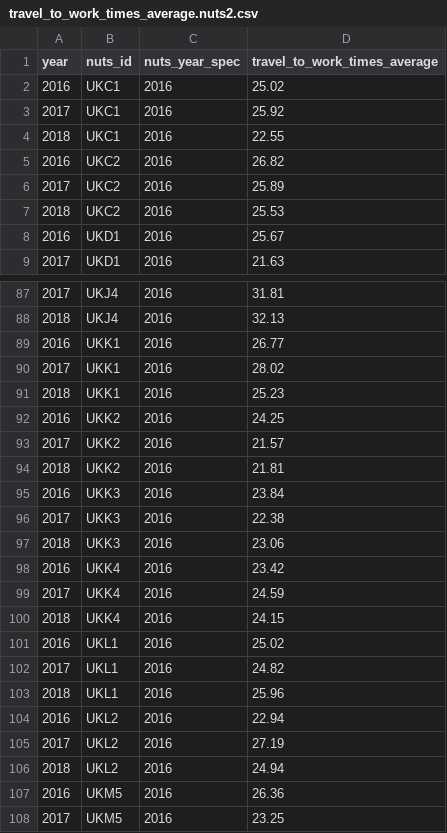
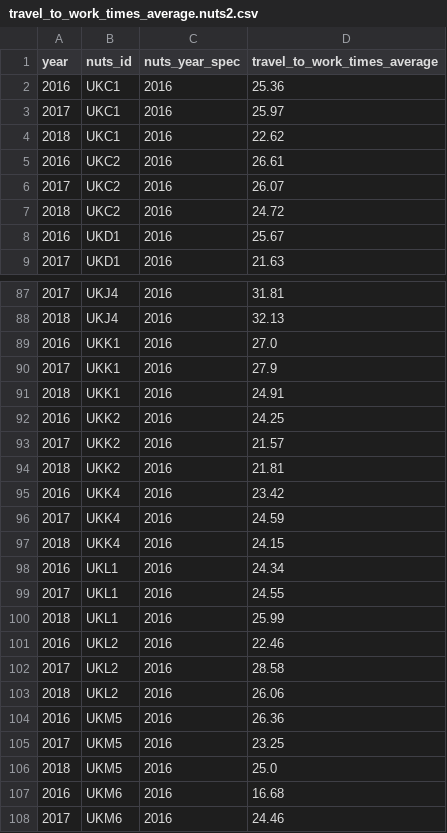
Before and after one commit to nestauk/beis-indicators, a CSV file: ds/data/processed/travel/travel_to_work_times_average.nuts2.csv, drawn as a sheet; only a part is shown, gaps mark what is left out; the shorter side is filled out with more unchanged rows; the diff covers the shown part only.

```diff
--- a/ds/data/processed/travel/travel_to_work_times_average.nuts2.csv
+++ b/ds/data/processed/travel/travel_to_work_times_average.nuts2.csv
@@ -1,8 +1,8 @@
 year,nuts_id,nuts_year_spec,travel_to_work_times_average
-2016,UKC1,2016,25.02
-2017,UKC1,2016,25.92
-2018,UKC1,2016,22.55
-2016,UKC2,2016,26.82
-2017,UKC2,2016,25.89
-2018,UKC2,2016,25.53
+2016,UKC1,2016,25.36
+2017,UKC1,2016,25.97
+2018,UKC1,2016,22.62
+2016,UKC2,2016,26.61
+2017,UKC2,2016,26.07
+2018,UKC2,2016,24.72
 2016,UKD1,2016,25.67
@@ -88,5 +88,5 @@ year,nuts_id,nuts_year_spec,travel_to_work_times_average
 2018,UKJ4,2016,32.13
-2016,UKK1,2016,26.77
-2017,UKK1,2016,28.02
-2018,UKK1,2016,25.23
+2016,UKK1,2016,27.0
+2017,UKK1,2016,27.9
+2018,UKK1,2016,24.91
 2016,UKK2,2016,24.25
@@ -94,5 +94,2 @@ year,nuts_id,nuts_year_spec,travel_to_work_times_average
 2018,UKK2,2016,21.81
-2016,UKK3,2016,23.84
-2017,UKK3,2016,22.38
-2018,UKK3,2016,23.06
 2016,UKK4,2016,23.42
@@ -100,8 +97,8 @@ year,nuts_id,nuts_year_spec,travel_to_work_times_average
 2018,UKK4,2016,24.15
-2016,UKL1,2016,25.02
-2017,UKL1,2016,24.82
-2018,UKL1,2016,25.96
-2016,UKL2,2016,22.94
-2017,UKL2,2016,27.19
-2018,UKL2,2016,24.94
+2016,UKL1,2016,24.34
+2017,UKL1,2016,24.55
+2018,UKL1,2016,25.99
+2016,UKL2,2016,22.46
+2017,UKL2,2016,28.58
+2018,UKL2,2016,26.06
 2016,UKM5,2016,26.36
```
Also changed, not shown: 9 edited cells elsewhere in this file, ds/data/processed/travel/travel_to_work_times_average.lep.csv, ds/data/processed/travel/travel_to_work_times_average.nuts3.csv, 5 other files.
